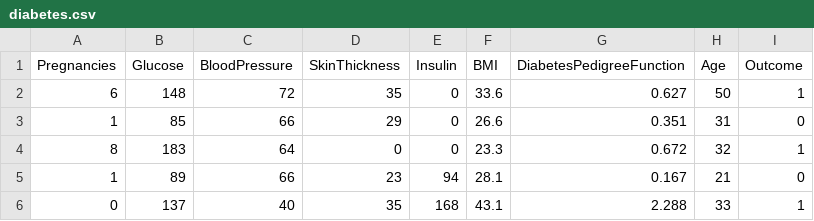
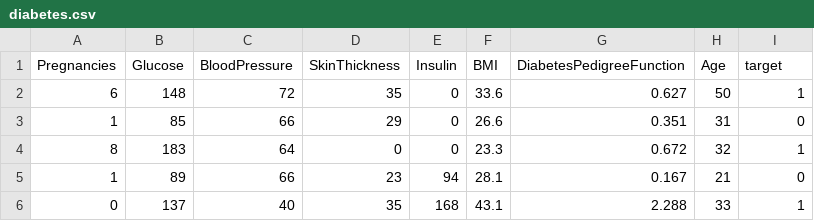
Before and after one commit to amithshubhan/Major_Project_Dataset, a CSV file: diabetes.csv, drawn as a sheet; only a part is shown.

Commit message:
Update diabetes.csv

```diff
--- a/diabetes.csv
+++ b/diabetes.csv
@@ -1,2 +1,2 @@
-Pregnancies,Glucose,BloodPressure,SkinThickness,Insulin,BMI,DiabetesPedigreeFunction,Age,Outcome
+Pregnancies,Glucose,BloodPressure,SkinThickness,Insulin,BMI,DiabetesPedigreeFunction,Age,target
 6,148,72,35,0,33.6,0.627,50,1
```
